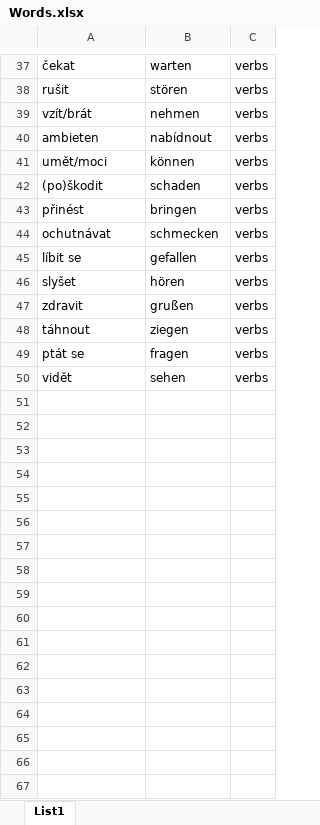
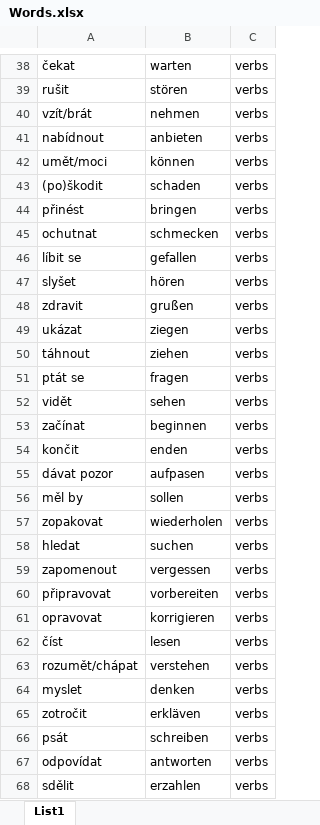
Before and after one commit to thekonon/NJLearner, an Excel workbook: Words.xlsx, sheet List1, drawn as a sheet; only a part is shown, gaps mark what is left out; values as stored, in another font and other column widths than the file's, no borders; removed rows and columns are numbered as before the commit, all else as after; the diff covers the shown part only; the diff names each change by its address in the sheet, - before the commit and + after, or states it on an @@ line.

Commit message:
More Words.xlsx added corretion

```diff
--- a/Words.xlsx (sheet List1)
+++ b/Words.xlsx (sheet List1)
-row 40: ambieten | nabídnout | verbs
+row 41: nabídnout | anbieten | verbs
-A45: ochutnávat
+A45: ochutnat
+row 49: ukázat | ziegen | verbs
-B50: ziegen
+B50: ziehen
+row 53: začínat | beginnen | verbs
+row 54: končit | enden | verbs
+row 55: dávat pozor | aufpasen | verbs
+row 56: měl by | sollen | verbs
+row 57: zopakovat | wiederholen | verbs
+row 58: hledat | suchen | verbs
+row 59: zapomenout | vergessen | verbs
+row 60: připravovat | vorbereiten | verbs
+row 61: opravovat | korrigieren | verbs
+row 62: číst | lesen | verbs
+row 63: rozumět/chápat | verstehen | verbs
+row 64: myslet | denken | verbs
+row 65: zotročit | erkläven | verbs
+row 66: psát | schreiben | verbs
+row 67: odpovídat | antworten | verbs
+row 68: sdělit | erzahlen | verbs
```
Also changed, not shown: 23 added rows and 1 removed row elsewhere in this sheet.
